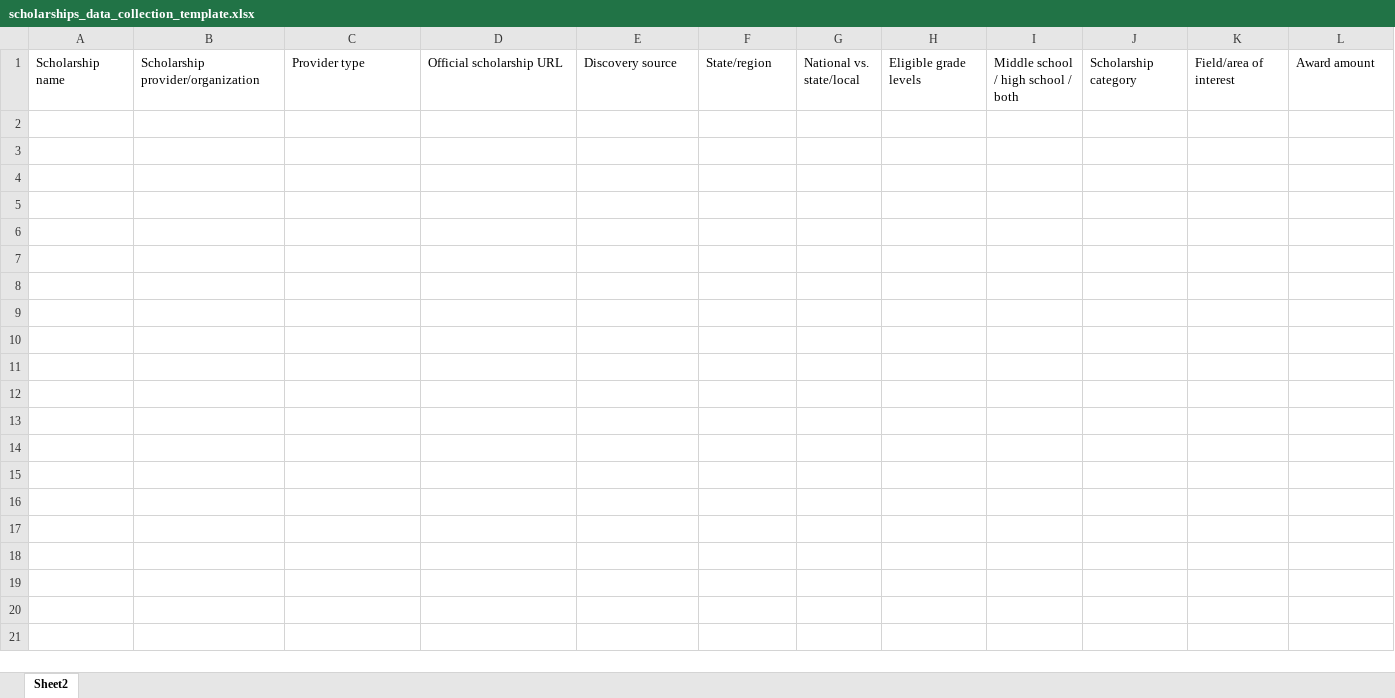
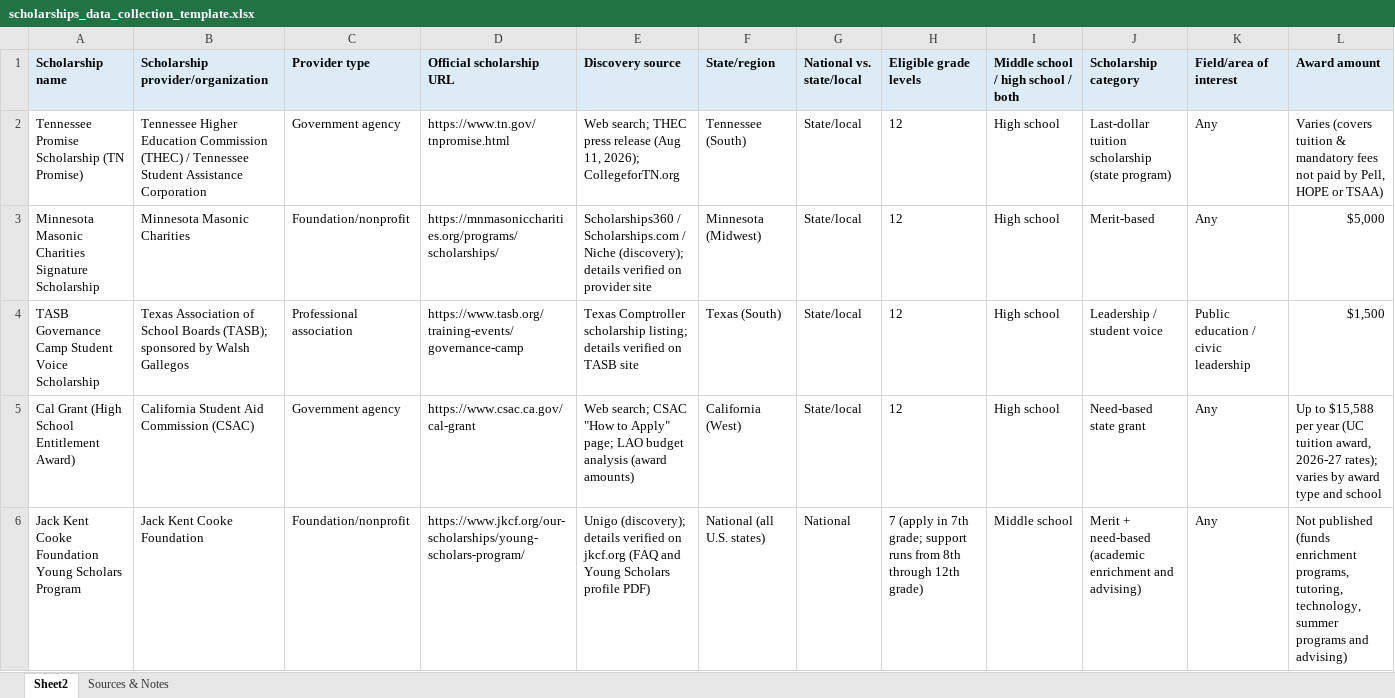
Before and after one commit to sjasthi/Python-DS-Data-Science, an Excel workbook: final_project_demo/scholarships_data_collection_template.xlsx, sheet Sheet2, drawn as a sheet; only a part is shown; values as stored, in another font and other column widths than the file's, no borders; rows hold the shown columns only; the diff covers the shown part only; the diff names each change by its address in the sheet, - before the commit and + after, or states it on an @@ line.

Commit message:
Add files via upload

```diff
--- a/final_project_demo/scholarships_data_collection_template.xlsx (sheet Sheet2)
+++ b/final_project_demo/scholarships_data_collection_template.xlsx (sheet Sheet2)
+sheet tab: Sources & Notes
@@ A1:L1 fill: none → #DDEBF7, bold: off → on @@
+row 2: Tennessee Promise Scholarship (TN Promise) | Tennessee Higher Education Commission (THEC) / Tennessee Student Assistance Corporation | Government agency | https://www.tn.gov/tnpromise.html | Web search; THEC press release (Aug 11, 2026); CollegeforTN.org | Tennessee (South) | State/local | 12 | High school | Last-dollar tuition scholarship (state program) | Any | Varies (covers tuition & mandatory fees not paid by Pell, HOPE or TSAA)
+row 3: Minnesota Masonic Charities Signature Scholarship | Minnesota Masonic Charities | Foundation/nonprofit | https://mnmasoniccharities.org/programs/scholarships/ | Scholarships360 / Scholarships.com / Niche (discovery); details verified on provider site | Minnesota (Midwest) | State/local | 12 | High school | Merit-based | Any | $5,000
+row 4: TASB Governance Camp Student Voice Scholarship | Texas Association of School Boards (TASB); sponsored by Walsh Gallegos | Professional association | https://www.tasb.org/training-events/governance-camp | Texas Comptroller scholarship listing; details verified on TASB site | Texas (South) | State/local | 12 | High school | Leadership / student voice | Public education / civic leadership | $1,500
+row 5: Cal Grant (High School Entitlement Award) | California Student Aid Commission (CSAC) | Government agency | https://www.csac.ca.gov/cal-grant | Web search; CSAC "How to Apply" page; LAO budget analysis (award amounts) | California (West) | State/local | 12 | High school | Need-based state grant | Any | Up to $15,588 per year (UC tuition award, 2026-27 rates); varies by award type and school
+row 6: Jack Kent Cooke Foundation Young Scholars Program | Jack Kent Cooke Foundation | Foundation/nonprofit | https://www.jkcf.org/our-scholarships/young-scholars-program/ | Unigo (discovery); details verified on jkcf.org (FAQ and Young Scholars profile PDF) | National (all U.S. states) | National | 7 (apply in 7th grade; support runs from 8th through 12th grade) | Middle school | Merit + need-based (academic enrichment and advising) | Any | Not published (funds enrichment programs, tutoring, technology, summer programs and advising)
```
Also changed, not shown: cell formats elsewhere in this sheet.
